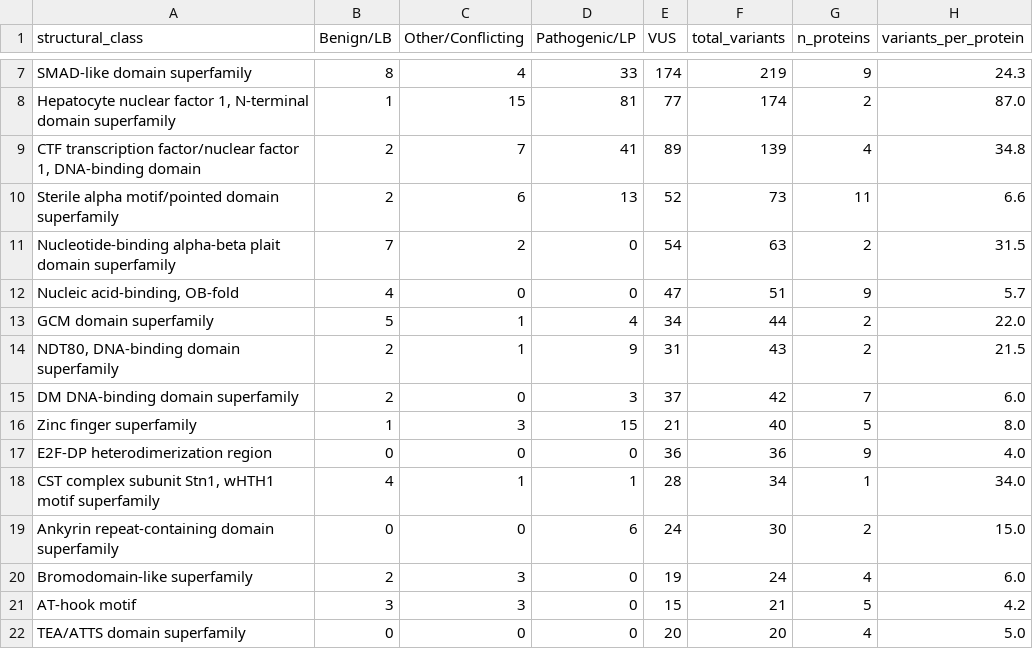
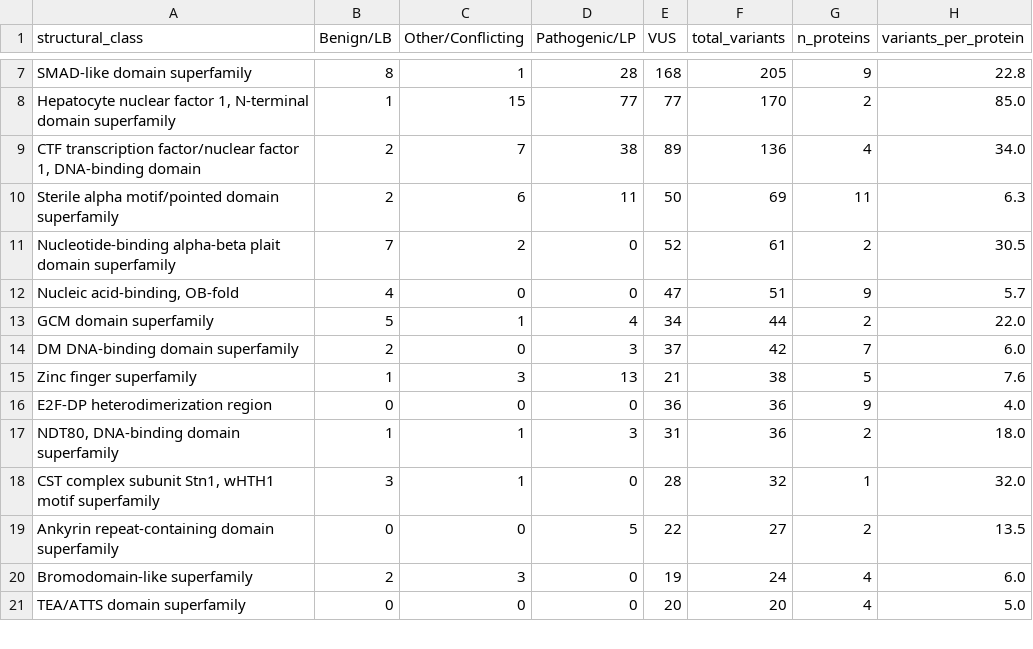
Before and after one commit to hdray04/FYP_code, a CSV file: Csvs/clinvar_domain_class_enrichment.csv, drawn as a sheet; only a part is shown, gaps mark what is left out; removed rows and columns are numbered as before the commit, all else as after; the diff covers the shown part only; the diff names each change by its address in the sheet, - before the commit and + after, or states it on an @@ line.

```diff
--- a/Csvs/clinvar_domain_class_enrichment.csv
+++ b/Csvs/clinvar_domain_class_enrichment.csv
-C7 (Other/Conflicting): 4
+C7 (Other/Conflicting): 1
-D7 (Pathogenic/LP): 33
+D7 (Pathogenic/LP): 28
-E7 (VUS): 174
+E7 (VUS): 168
-F7 (total_variants): 219
+F7 (total_variants): 205
-H7 (variants_per_protein): 24.3
+H7 (variants_per_protein): 22.8
-D8 (Pathogenic/LP): 81
+D8 (Pathogenic/LP): 77
-F8 (total_variants): 174
+F8 (total_variants): 170
-H8 (variants_per_protein): 87.0
+H8 (variants_per_protein): 85.0
-D9 (Pathogenic/LP): 41
+D9 (Pathogenic/LP): 38
-F9 (total_variants): 139
+F9 (total_variants): 136
-H9 (variants_per_protein): 34.8
+H9 (variants_per_protein): 34.0
-D10 (Pathogenic/LP): 13
+D10 (Pathogenic/LP): 11
-E10 (VUS): 52
+E10 (VUS): 50
-F10 (total_variants): 73
+F10 (total_variants): 69
-H10 (variants_per_protein): 6.6
+H10 (variants_per_protein): 6.3
-E11 (VUS): 54
+E11 (VUS): 52
-F11 (total_variants): 63
+F11 (total_variants): 61
-H11 (variants_per_protein): 31.5
+H11 (variants_per_protein): 30.5
-row 14: NDT80, DNA-binding domain superfamily | 2 | 1 | 9 | 31 | 43 | 2 | 21.5
-D15 (Pathogenic/LP): 15
+D15 (Pathogenic/LP): 13
-F15 (total_variants): 40
+F15 (total_variants): 38
-H15 (variants_per_protein): 8.0
+H15 (variants_per_protein): 7.6
+row 17: NDT80, DNA-binding domain superfamily | 1 | 1 | 3 | 31 | 36 | 2 | 18.0
-B18 (Benign/LB): 4
+B18 (Benign/LB): 3
-D18 (Pathogenic/LP): 1
+D18 (Pathogenic/LP): 0
-F18 (total_variants): 34
+F18 (total_variants): 32
-H18 (variants_per_protein): 34.0
+H18 (variants_per_protein): 32.0
-D19 (Pathogenic/LP): 6
+D19 (Pathogenic/LP): 5
-E19 (VUS): 24
+E19 (VUS): 22
-F19 (total_variants): 30
+F19 (total_variants): 27
-H19 (variants_per_protein): 15.0
+H19 (variants_per_protein): 13.5
-row 21: AT-hook motif | 3 | 3 | 0 | 15 | 21 | 5 | 4.2
```
Also changed, not shown: 1 added row and 31 edited cells elsewhere in this file, Csvs/clinvar_domain_enrichment_stats.csv, Csvs/clinvar_domain_enrichment_stats_plp_vs_all.csv, 3 other files.
